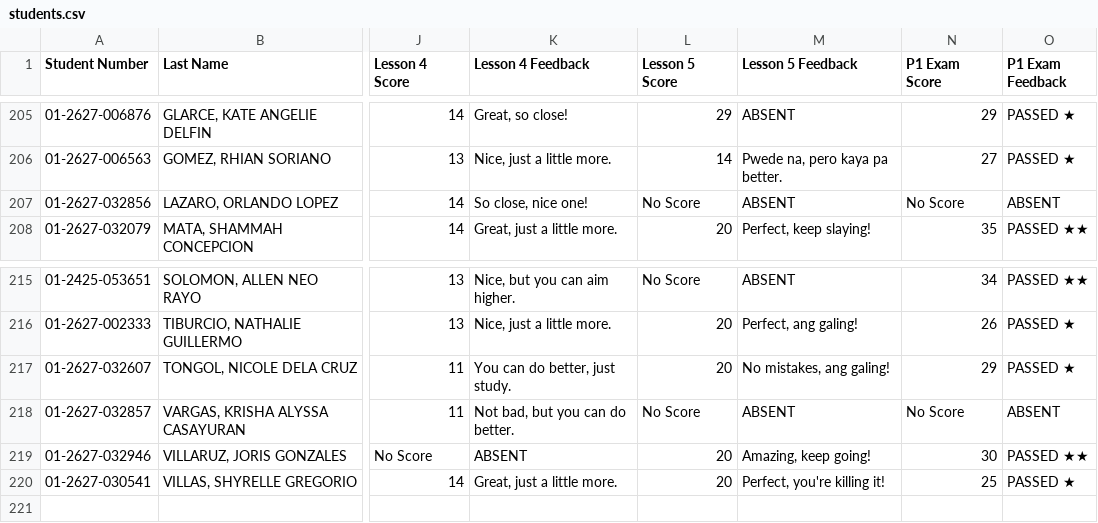
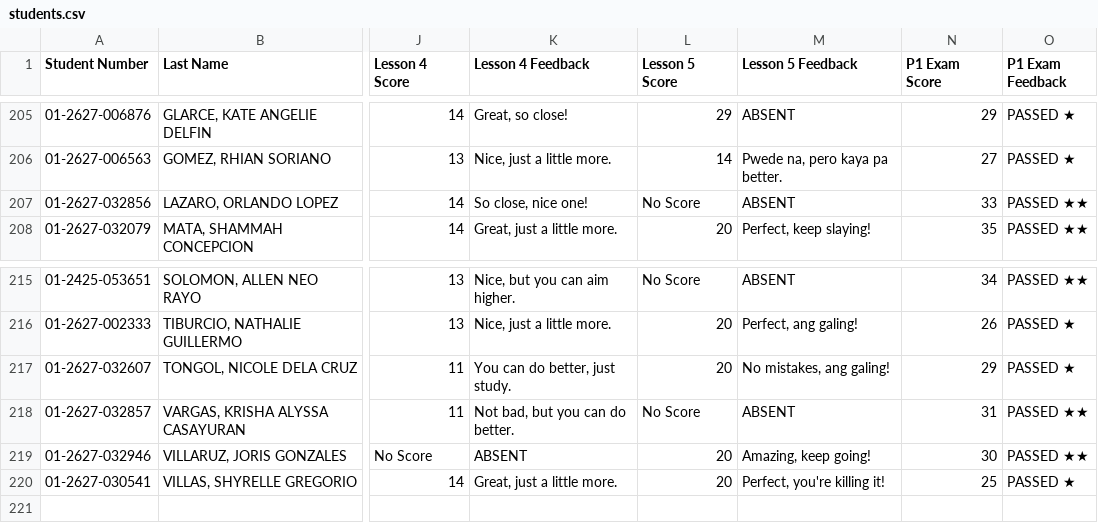
Before and after one commit to mindsetwinner121294-max/student-performance-portal, a CSV file: students.csv, drawn as a sheet; only a part is shown, gaps mark what is left out; the diff names each change by its address in the sheet, - before the commit and + after, or states it on an @@ line.

Commit message:
Add files via upload

```diff
--- a/students.csv
+++ b/students.csv
-N207 (P1 Exam Score): No Score
+N207 (P1 Exam Score): 33
-O207 (P1 Exam Feedback): ABSENT
+O207 (P1 Exam Feedback): PASSED ★★
-N218 (P1 Exam Score): No Score
+N218 (P1 Exam Score): 31
-O218 (P1 Exam Feedback): ABSENT
+O218 (P1 Exam Feedback): PASSED ★★
```
